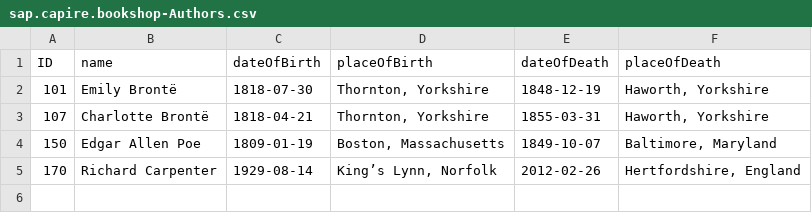
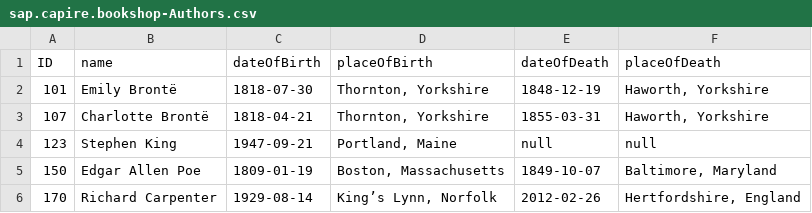
Before and after one commit to SAP-samples/cloud-cap-samples, a CSV file: bookshop/db/data/sap.capire.bookshop-Authors.csv, drawn as a sheet; the diff names each change by its address in the sheet, - before the commit and + after, or states it on an @@ line.

Commit message:
Add multiple books as one JSON batch request
For me it was not obvious how I could POST multiple books as part of one request.
I got hinted to the OData specification where I was able to find some information on this.
I would suggest we add a sample $batch request to our prominent bookshop sample, so that
it is easier for beginners to understand this concept.

```diff
--- a/bookshop/db/data/sap.capire.bookshop-Authors.csv
+++ b/bookshop/db/data/sap.capire.bookshop-Authors.csv
+row 4: 123 | Stephen King | 1947-09-21 | Portland, Maine | null | null
```
Also changed, not shown: 1 other file.
